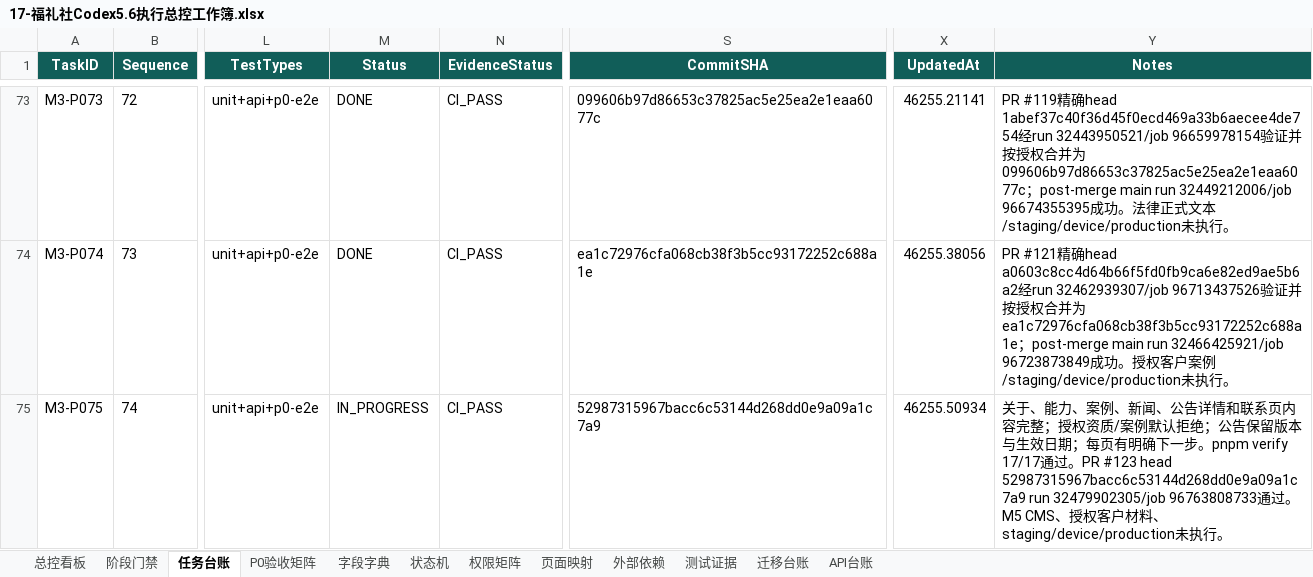
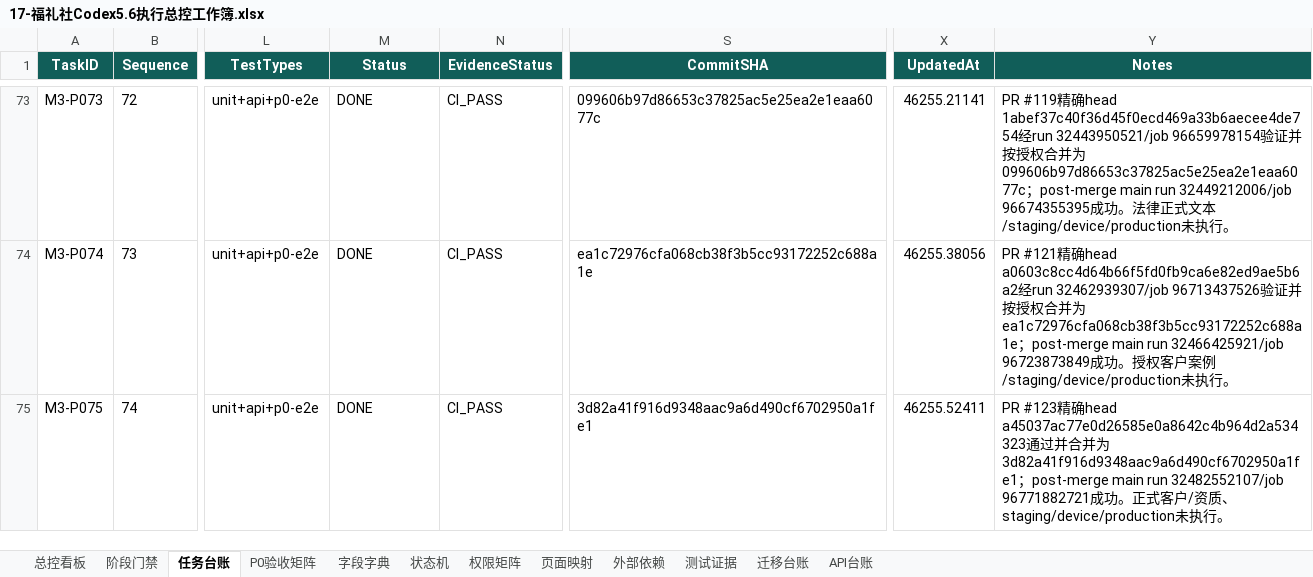
Before and after one commit to EasyStep-lee/flt1, an Excel workbook: 福礼社Codex5.6开发执行包V1.1/17-福礼社Codex5.6执行总控工作簿.xlsx, sheet 任务台账, drawn as a sheet; only a part is shown, gaps mark what is left out; values as stored, in another font and other column widths than the file's, no borders; conditional formats and table styles not drawn; the diff covers the shown part only; the diff names each change by its address in the sheet, - before the commit and + after, or states it on an @@ line.

```diff
--- a/福礼社Codex5.6开发执行包V1.1/17-福礼社Codex5.6执行总控工作簿.xlsx (sheet 任务台账)
+++ b/福礼社Codex5.6开发执行包V1.1/17-福礼社Codex5.6执行总控工作簿.xlsx (sheet 任务台账)
-M75 (Status): IN_PROGRESS
+M75 (Status): DONE
-S75 (CommitSHA): 52987315967bacc6c53144d268dd0e9a09a1c7a9
+S75 (CommitSHA): 3d82a41f916d9348aac9a6d490cf6702950a1fe1
-X75 (UpdatedAt): 46255.50934
+X75 (UpdatedAt): 46255.52411
-Y75 (Notes): 关于、能力、案例、新闻、公告详情和联系页内容完整；授权资质/案例默认拒绝；公告保留版本与生效日期；每页有明确下一步。pnpm verify 17/17通过。PR #123 head 52987315967bacc6c53144d268dd0e9a09a1c7a9 run 32479902305/job 96763808733通过。M5 CMS、授权客户材料、staging/device/production未执…
+Y75 (Notes): PR #123精确head a45037ac77e0d26585e0a8642c4b964d2a534323通过并合并为3d82a41f916d9348aac9a6d490cf6702950a1fe1；post-merge main run 32482552107/job 96771882721成功。正式客户/资质、staging/device/production未执…
```
Also changed, not shown: 9 edited cells elsewhere in this sheet, sheet 字段字典, sheet API台账, sheet 测试证据, sheet 页面映射, sheet 权限矩阵, sheet 迁移台账, 4 more sheets, 19 other files.
